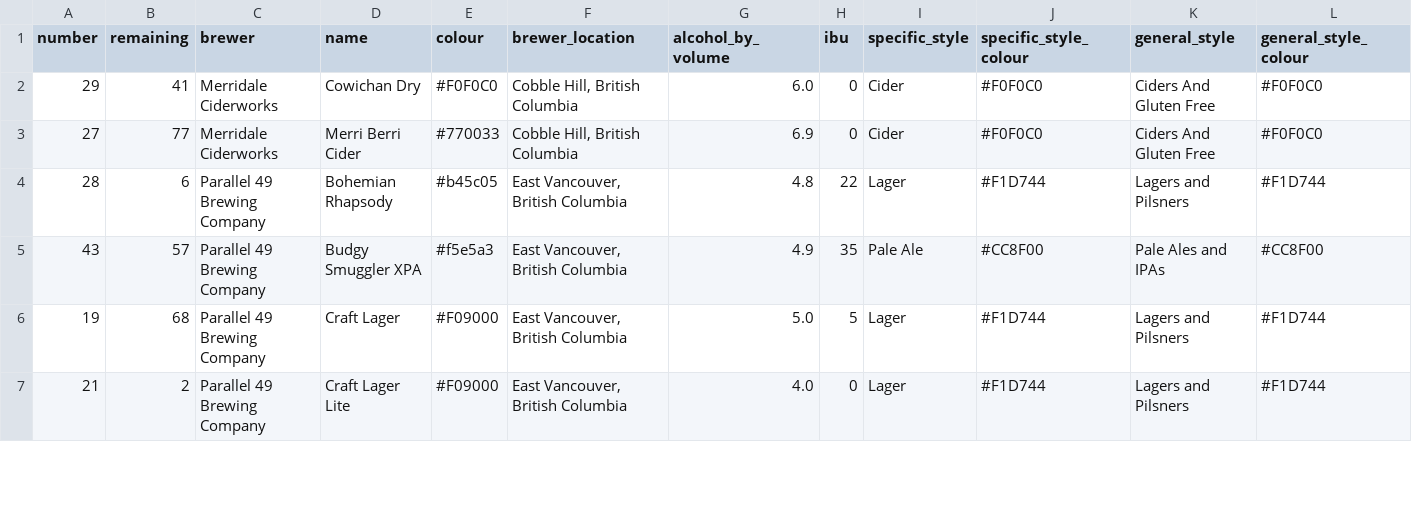
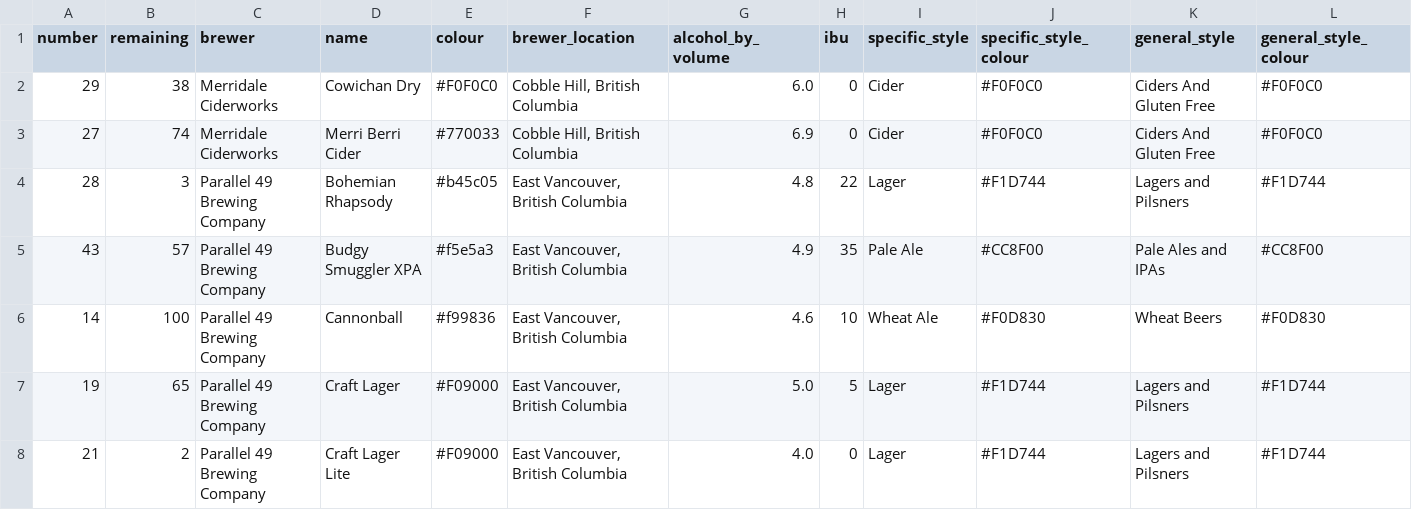
Before and after one commit to marcolussetti/staugustine-tap-history, a CSV file: staugustines_beers_v1.csv, drawn as a sheet; only a part is shown; addresses are those after the commit; rows hold the shown columns only; the diff covers the shown part only; the diff names each change by its address in the sheet, - before the commit and + after, or states it on an @@ line.

```diff
--- a/staugustines_beers_v1.csv
+++ b/staugustines_beers_v1.csv
-B2 (remaining): 41
+B2 (remaining): 38
-B3 (remaining): 77
+B3 (remaining): 74
-B4 (remaining): 6
+B4 (remaining): 3
+row 6: 14 | 100 | Parallel 49 Brewing Company | Cannonball | #f99836 | East Vancouver, British Columbia | 4.6 | 10 | Wheat Ale | #F0D830 | Wheat Beers | #F0D830
-B7 (remaining): 68
+B7 (remaining): 65
```
Also changed, not shown: 30 edited cells elsewhere in this file, 3 other files.
